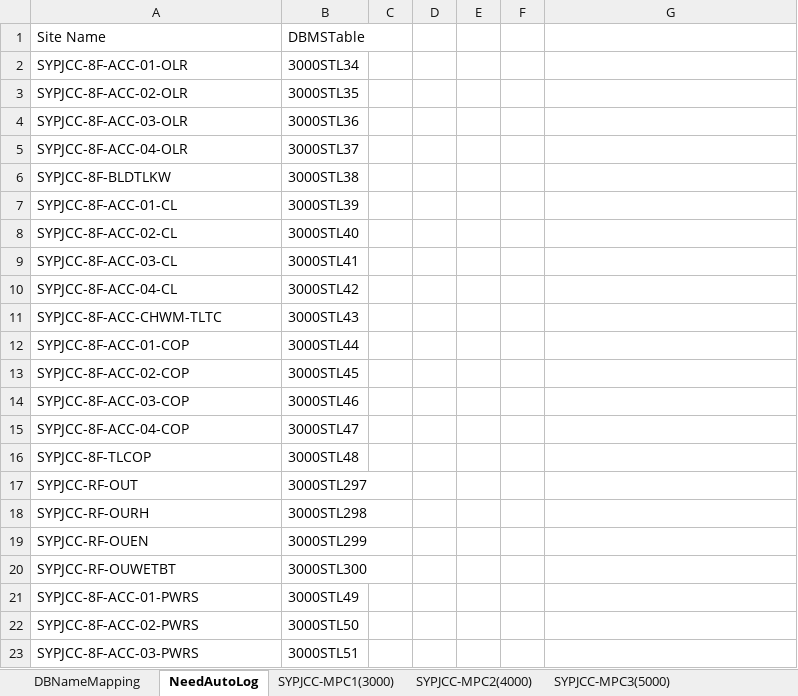
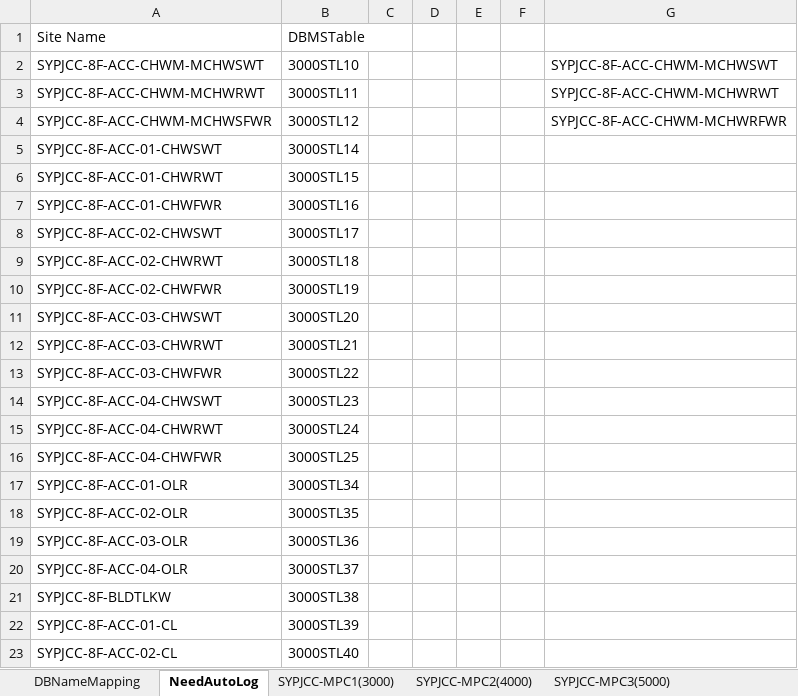
Before and after one commit to pangchunhei/PowerPeg-SQLtoCSV-WindowsSoftware, an Excel workbook: pointlist for iBMS Phase2 (rev35).xlsm, sheet NeedAutoLog, drawn as a sheet; only a part is shown; the shorter side is filled out with more unchanged rows; values as stored, in another font and other column widths than the file's, no borders; the diff names each change by its address in the sheet, - before the commit and + after, or states it on an @@ line.

```diff
--- a/pointlist for iBMS Phase2 (rev35).xlsm (sheet NeedAutoLog)
+++ b/pointlist for iBMS Phase2 (rev35).xlsm (sheet NeedAutoLog)
+row 2: SYPJCC-8F-ACC-CHWM-MCHWSWT | 3000STL10 |  |  |  |  | SYPJCC-8F-ACC-CHWM-MCHWSWT
+row 3: SYPJCC-8F-ACC-CHWM-MCHWRWT | 3000STL11 |  |  |  |  | SYPJCC-8F-ACC-CHWM-MCHWRWT
+row 4: SYPJCC-8F-ACC-CHWM-MCHWSFWR | 3000STL12 |  |  |  |  | SYPJCC-8F-ACC-CHWM-MCHWRFWR
+row 5: SYPJCC-8F-ACC-01-CHWSWT | 3000STL14
+row 6: SYPJCC-8F-ACC-01-CHWRWT | 3000STL15
+row 7: SYPJCC-8F-ACC-01-CHWFWR | 3000STL16
+row 8: SYPJCC-8F-ACC-02-CHWSWT | 3000STL17
+row 9: SYPJCC-8F-ACC-02-CHWRWT | 3000STL18
+row 10: SYPJCC-8F-ACC-02-CHWFWR | 3000STL19
+row 11: SYPJCC-8F-ACC-03-CHWSWT | 3000STL20
+row 12: SYPJCC-8F-ACC-03-CHWRWT | 3000STL21
+row 13: SYPJCC-8F-ACC-03-CHWFWR | 3000STL22
+row 14: SYPJCC-8F-ACC-04-CHWSWT | 3000STL23
+row 15: SYPJCC-8F-ACC-04-CHWRWT | 3000STL24
+row 16: SYPJCC-8F-ACC-04-CHWFWR | 3000STL25
```
Also changed, not shown: 32 other files.
